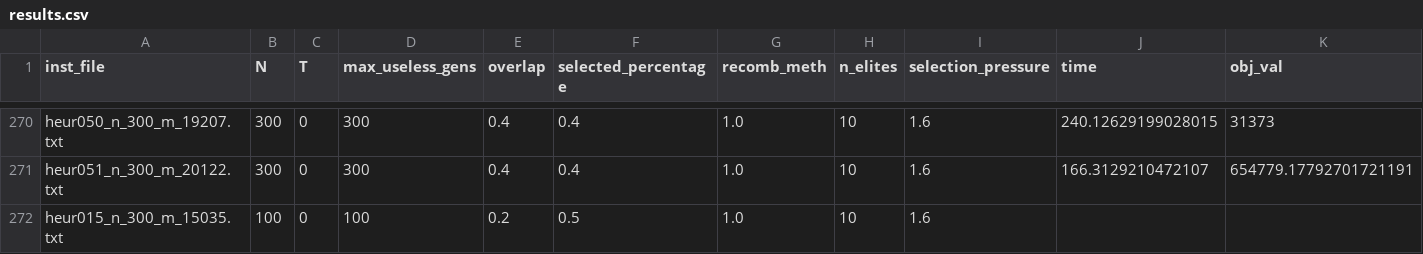
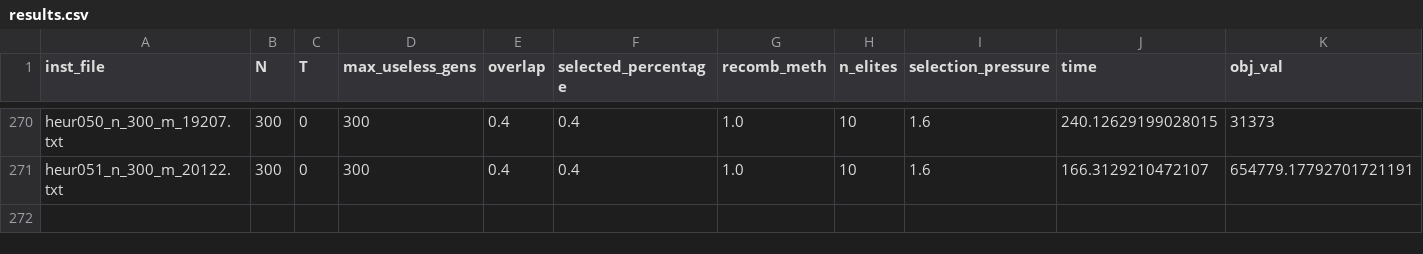
Before and after one commit to tellocam/HeuristicOptimization, a CSV file: ProgEx2/code genetic/data/results/results.csv, drawn as a sheet; only a part is shown, gaps mark what is left out; rows hold the shown columns only; the diff names each change by its address in the sheet, - before the commit and + after, or states it on an @@ line.

Commit message:
somehow one file cant be committed

```diff
--- a/ProgEx2/code genetic/data/results/results.csv
+++ b/ProgEx2/code genetic/data/results/results.csv
-row 272: heur015_n_300_m_15035.txt | 100 | 0 | 100 | 0.2 | 0.5 | 1.0 | 10 | 1.6
```
